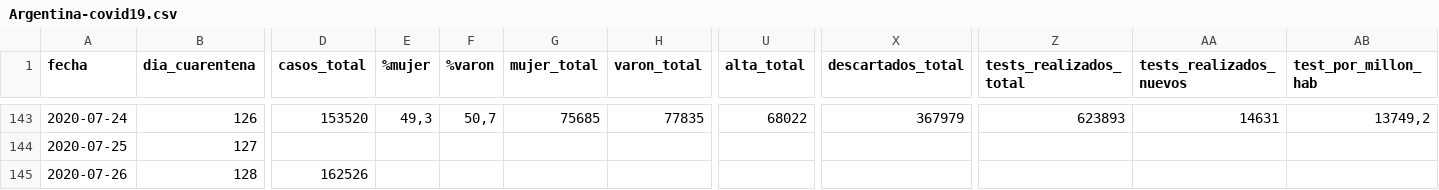
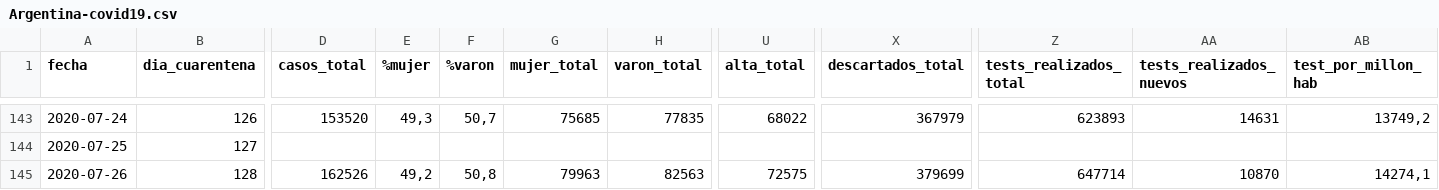
Before and after one commit to lucia15/Database-Covid19-Argentina, a CSV file: Argentina-covid19.csv, drawn as a sheet; only a part is shown, gaps mark what is left out; the diff names each change by its address in the sheet, - before the commit and + after, or states it on an @@ line.

```diff
--- a/Argentina-covid19.csv
+++ b/Argentina-covid19.csv
-E145 (%mujer): (empty)
+E145 (%mujer): 49,2
-F145 (%varon): (empty)
+F145 (%varon): 50,8
-G145 (mujer_total): (empty)
+G145 (mujer_total): 79963
-H145 (varon_total): (empty)
+H145 (varon_total): 82563
-U145 (alta_total): (empty)
+U145 (alta_total): 72575
-X145 (descartados_total): (empty)
+X145 (descartados_total): 379699
-Z145 (tests_realizados_total): (empty)
+Z145 (tests_realizados_total): 647714
-AA145 (tests_realizados_nuevos): (empty)
+AA145 (tests_realizados_nuevos): 10870
-AB145 (test_por_millon_hab): (empty)
+AB145 (test_por_millon_hab): 14274,1
```
Also changed, not shown: Argentina-covid19-fallecidos.csv.
